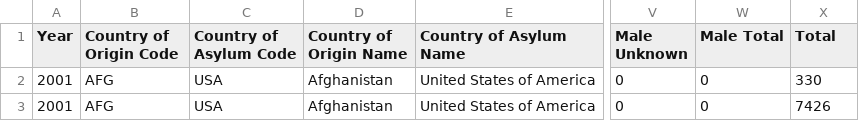
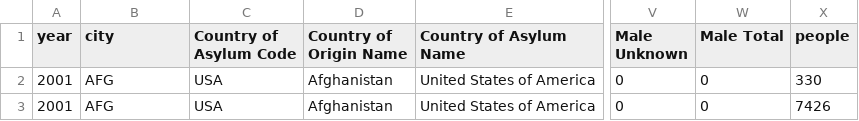
Before and after one commit to cathorn1/group23_final_project, a CSV file: Final_Project/Datasets/demographics_residing_usa.csv, drawn as a sheet; only a part is shown, gaps mark what is left out; the diff names each change by its address in the sheet, - before the commit and + after, or states it on an @@ line.

```diff
--- a/Final_Project/Datasets/demographics_residing_usa.csv
+++ b/Final_Project/Datasets/demographics_residing_usa.csv
-A1: Year
+A1: year
-B1: Country of Origin Code
+B1: city
-X1: Total
+X1: people
```
Also changed, not shown: 2 other files.
